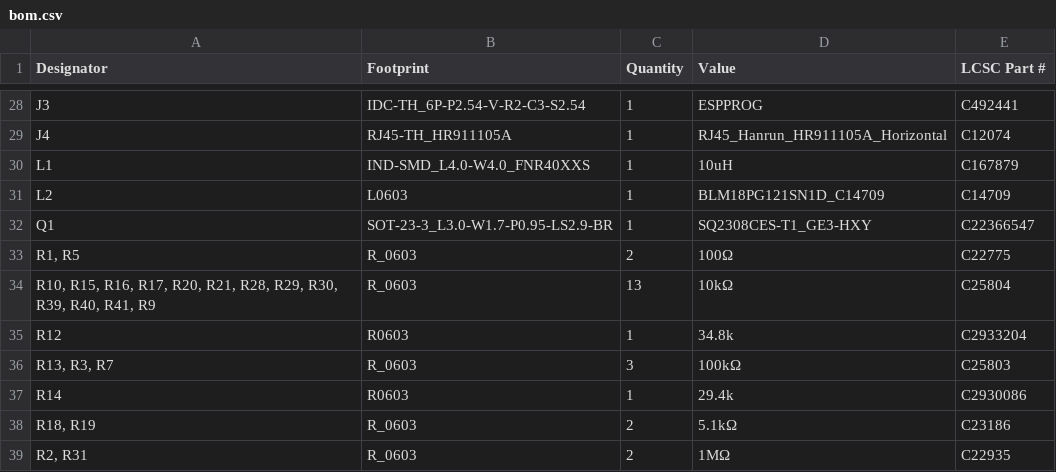
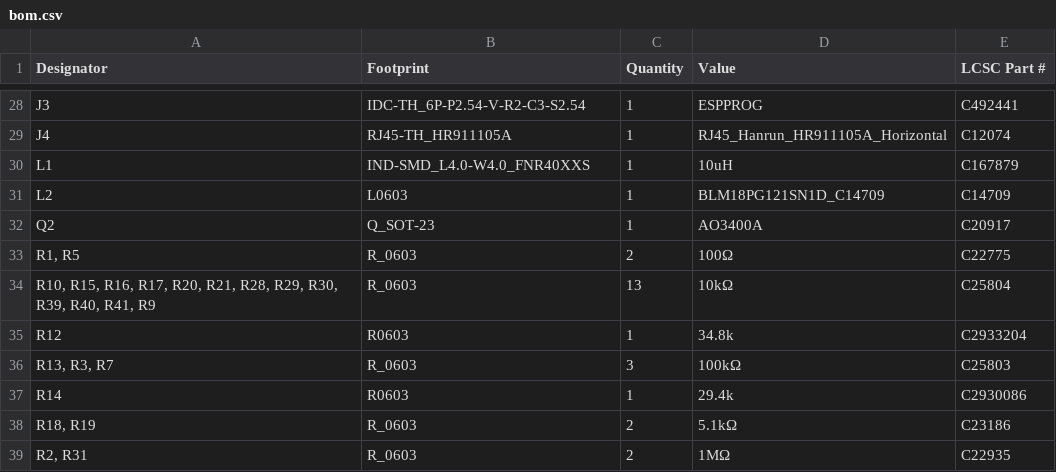
Before and after one commit to ciaassured/eveningstar-hardware, a CSV file: pcb/production/bom.csv, drawn as a sheet; only a part is shown, gaps mark what is left out; removed rows and columns are numbered as before the commit, all else as after; the diff names each change by its address in the sheet, - before the commit and + after, or states it on an @@ line.

Commit message:
fix: swap meterbus tx mosfet for jlc basic part

```diff
--- a/pcb/production/bom.csv
+++ b/pcb/production/bom.csv
-row 32: Q1 | SOT-23-3_L3.0-W1.7-P0.95-LS2.9-BR | 1 | SQ2308CES-T1_GE3-HXY | C22366547
+row 32: Q2 | Q_SOT-23 | 1 | AO3400A | C20917
```
Also changed, not shown: pcb/production/designators.csv, pcb/production/positions.csv, 5 other files.
